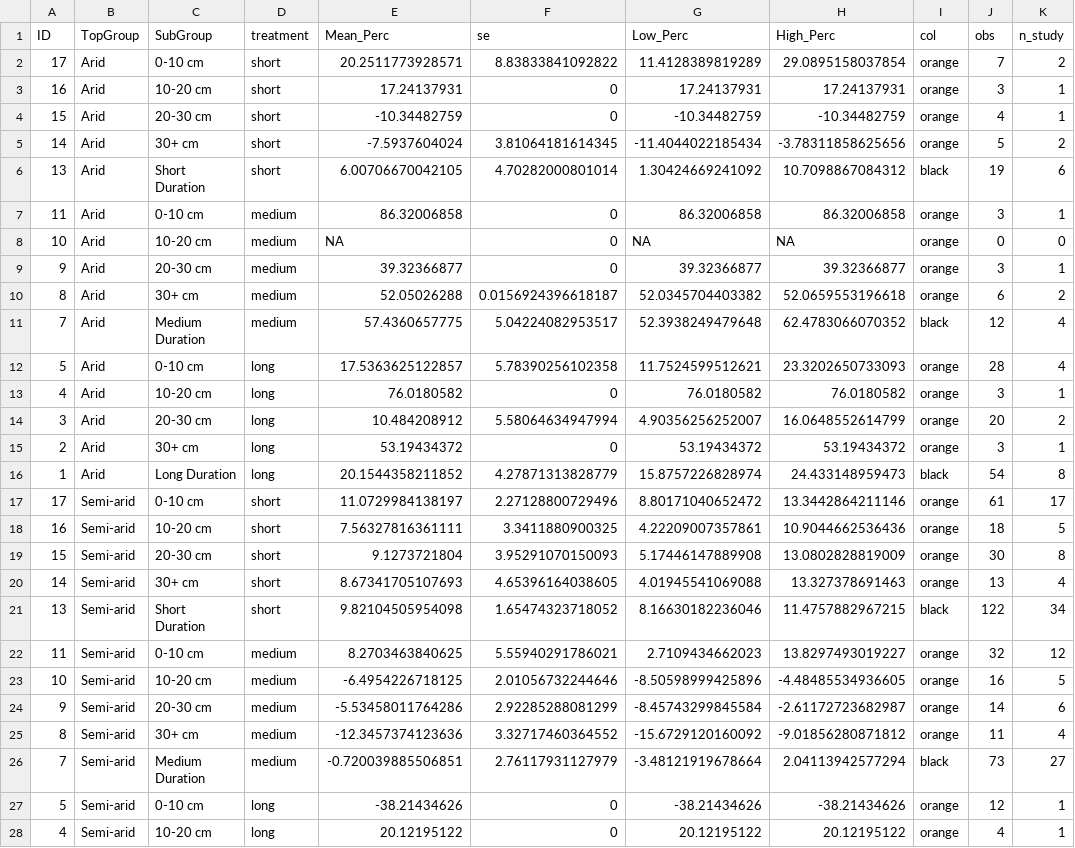
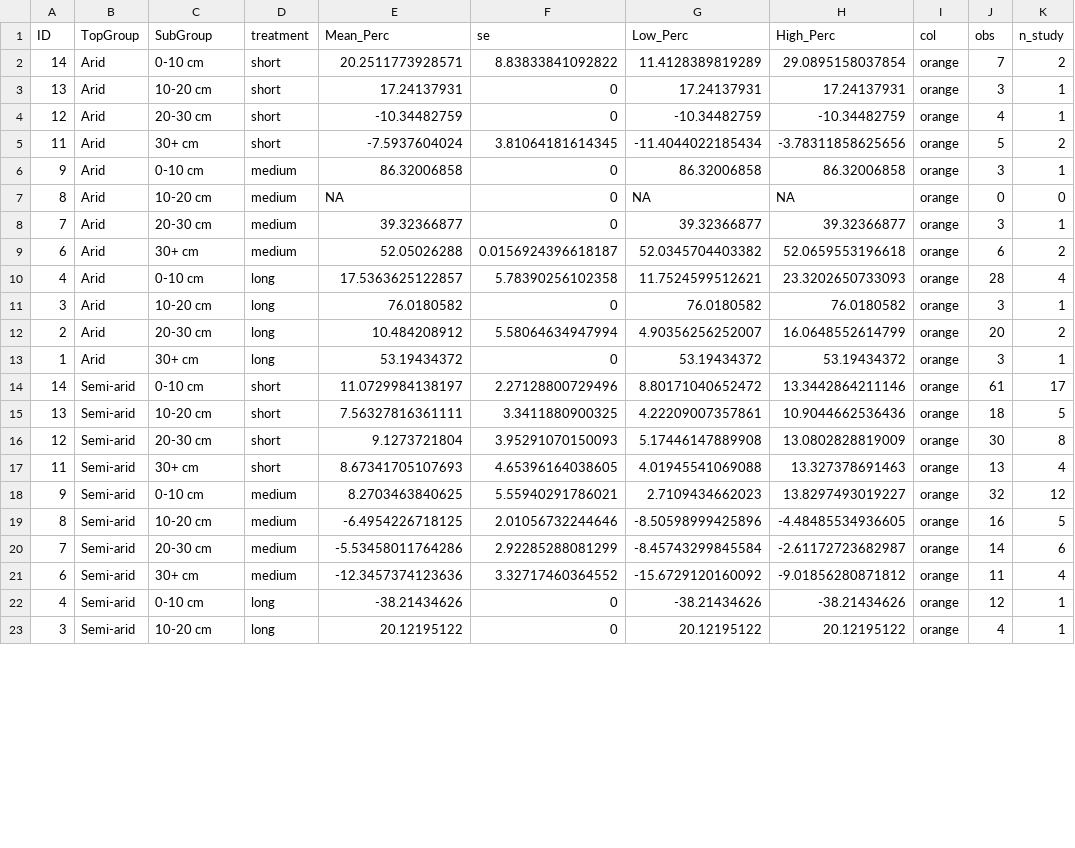
Before and after one commit to dsemde/aggp2_meta-analysis, a CSV file: datasets/aridity_depth_duration.csv, drawn as a sheet; only a part is shown; the diff covers the shown part only.

Commit message:
Updated workspace files for duration figures and original forest plot.

```diff
--- a/datasets/aridity_depth_duration.csv
+++ b/datasets/aridity_depth_duration.csv
@@ -1,28 +1,23 @@
 ID,TopGroup,SubGroup,treatment,Mean_Perc,se,Low_Perc,High_Perc,col,obs,n_study
-17,Arid,0-10 cm,short,20.2511773928571,8.83833841092822,11.4128389819289,29.0895158037854,orange,7,2
-16,Arid,10-20 cm,short,17.24137931,0,17.24137931,17.24137931,orange,3,1
-15,Arid,20-30 cm,short,-10.34482759,0,-10.34482759,-10.34482759,orange,4,1
-14,Arid,30+ cm,short,-7.5937604024,3.81064181614345,-11.4044022185434,-3.78311858625656,orange,5,2
-13,Arid,Short Duration,short,6.00706670042105,4.70282000801014,1.30424669241092,10.7098867084312,black,19,6
-11,Arid,0-10 cm,medium,86.32006858,0,86.32006858,86.32006858,orange,3,1
-10,Arid,10-20 cm,medium,NA,0,NA,NA,orange,0,0
-9,Arid,20-30 cm,medium,39.32366877,0,39.32366877,39.32366877,orange,3,1
-8,Arid,30+ cm,medium,52.05026288,0.0156924396618187,52.0345704403382,52.0659553196618,orange,6,2
-7,Arid,Medium Duration,medium,57.4360657775,5.04224082953517,52.3938249479648,62.4783066070352,black,12,4
-5,Arid,0-10 cm,long,17.5363625122857,5.78390256102358,11.7524599512621,23.3202650733093,orange,28,4
-4,Arid,10-20 cm,long,76.0180582,0,76.0180582,76.0180582,orange,3,1
-3,Arid,20-30 cm,long,10.484208912,5.58064634947994,4.90356256252007,16.0648552614799,orange,20,2
-2,Arid,30+ cm,long,53.19434372,0,53.19434372,53.19434372,orange,3,1
-1,Arid,Long Duration,long,20.1544358211852,4.27871313828779,15.8757226828974,24.433148959473,black,54,8
-17,Semi-arid,0-10 cm,short,11.0729984138197,2.27128800729496,8.80171040652472,13.3442864211146,orange,61,17
-16,Semi-arid,10-20 cm,short,7.56327816361111,3.3411880900325,4.22209007357861,10.9044662536436,orange,18,5
-15,Semi-arid,20-30 cm,short,9.1273721804,3.95291070150093,5.17446147889908,13.0802828819009,orange,30,8
-14,Semi-arid,30+ cm,short,8.67341705107693,4.65396164038605,4.01945541069088,13.327378691463,orange,13,4
-13,Semi-arid,Short Duration,short,9.82104505954098,1.65474323718052,8.16630182236046,11.4757882967215,black,122,34
-11,Semi-arid,0-10 cm,medium,8.2703463840625,5.55940291786021,2.7109434662023,13.8297493019227,orange,32,12
-10,Semi-arid,10-20 cm,medium,-6.4954226718125,2.01056732244646,-8.50598999425896,-4.48485534936605,orange,16,5
-9,Semi-arid,20-30 cm,medium,-5.53458011764286,2.92285288081299,-8.45743299845584,-2.61172723682987,orange,14,6
-8,Semi-arid,30+ cm,medium,-12.3457374123636,3.32717460364552,-15.6729120160092,-9.01856280871812,orange,11,4
-7,Semi-arid,Medium Duration,medium,-0.720039885506851,2.76117931127979,-3.48121919678664,2.04113942577294,black,73,27
-5,Semi-arid,0-10 cm,long,-38.21434626,0,-38.21434626,-38.21434626,orange,12,1
-4,Semi-arid,10-20 cm,long,20.12195122,0,20.12195122,20.12195122,orange,4,1
+14,Arid,0-10 cm,short,20.2511773928571,8.83833841092822,11.4128389819289,29.0895158037854,orange,7,2
+13,Arid,10-20 cm,short,17.24137931,0,17.24137931,17.24137931,orange,3,1
+12,Arid,20-30 cm,short,-10.34482759,0,-10.34482759,-10.34482759,orange,4,1
+11,Arid,30+ cm,short,-7.5937604024,3.81064181614345,-11.4044022185434,-3.78311858625656,orange,5,2
+9,Arid,0-10 cm,medium,86.32006858,0,86.32006858,86.32006858,orange,3,1
+8,Arid,10-20 cm,medium,NA,0,NA,NA,orange,0,0
+7,Arid,20-30 cm,medium,39.32366877,0,39.32366877,39.32366877,orange,3,1
+6,Arid,30+ cm,medium,52.05026288,0.0156924396618187,52.0345704403382,52.0659553196618,orange,6,2
+4,Arid,0-10 cm,long,17.5363625122857,5.78390256102358,11.7524599512621,23.3202650733093,orange,28,4
+3,Arid,10-20 cm,long,76.0180582,0,76.0180582,76.0180582,orange,3,1
+2,Arid,20-30 cm,long,10.484208912,5.58064634947994,4.90356256252007,16.0648552614799,orange,20,2
+1,Arid,30+ cm,long,53.19434372,0,53.19434372,53.19434372,orange,3,1
+14,Semi-arid,0-10 cm,short,11.0729984138197,2.27128800729496,8.80171040652472,13.3442864211146,orange,61,17
+13,Semi-arid,10-20 cm,short,7.56327816361111,3.3411880900325,4.22209007357861,10.9044662536436,orange,18,5
+12,Semi-arid,20-30 cm,short,9.1273721804,3.95291070150093,5.17446147889908,13.0802828819009,orange,30,8
+11,Semi-arid,30+ cm,short,8.67341705107693,4.65396164038605,4.01945541069088,13.327378691463,orange,13,4
+9,Semi-arid,0-10 cm,medium,8.2703463840625,5.55940291786021,2.7109434662023,13.8297493019227,orange,32,12
+8,Semi-arid,10-20 cm,medium,-6.4954226718125,2.01056732244646,-8.50598999425896,-4.48485534936605,orange,16,5
+7,Semi-arid,20-30 cm,medium,-5.53458011764286,2.92285288081299,-8.45743299845584,-2.61172723682987,orange,14,6
+6,Semi-arid,30+ cm,medium,-12.3457374123636,3.32717460364552,-15.6729120160092,-9.01856280871812,orange,11,4
+4,Semi-arid,0-10 cm,long,-38.21434626,0,-38.21434626,-38.21434626,orange,12,1
+3,Semi-arid,10-20 cm,long,20.12195122,0,20.12195122,20.12195122,orange,4,1
```
Also changed, not shown: 7 removed rows and 31 edited cells elsewhere in this file, datasets/irrig_depth_duration.csv, datasets/texture_depth_duration.csv, 15 other files.
